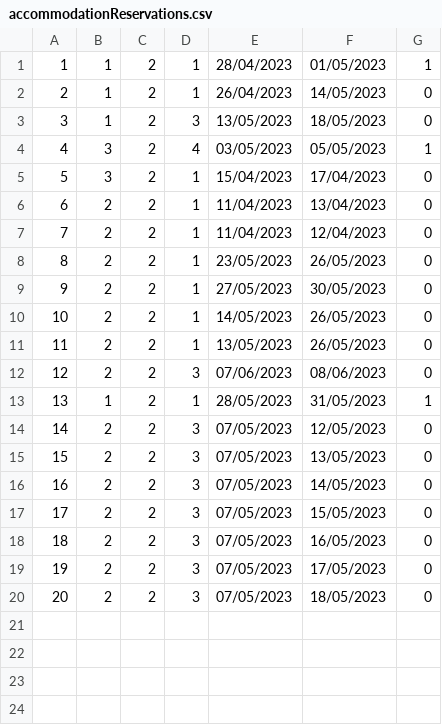
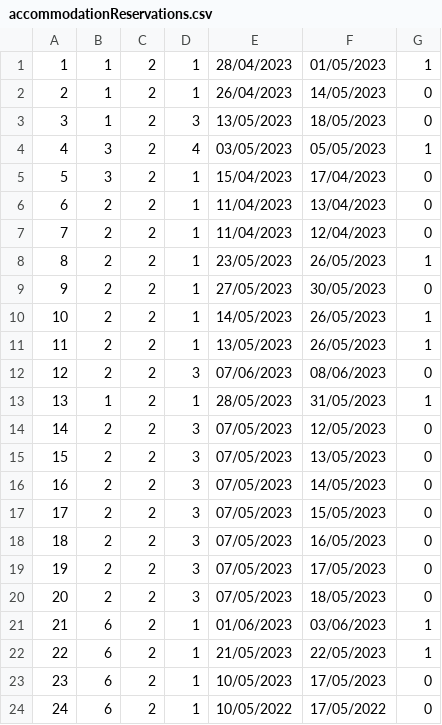
Before and after one commit to marko-nikolic01/travel-agency, a CSV file: TravelAgency/TravelAgency/Resources/Data/accommodationReservations.csv, drawn as a sheet.

Commit message:
Updated test data

```diff
--- a/TravelAgency/TravelAgency/Resources/Data/accommodationReservations.csv
+++ b/TravelAgency/TravelAgency/Resources/Data/accommodationReservations.csv
@@ -7,6 +7,6 @@
 7|2|2|1|11/04/2023|12/04/2023|0
-8|2|2|1|23/05/2023|26/05/2023|0
+8|2|2|1|23/05/2023|26/05/2023|1
 9|2|2|1|27/05/2023|30/05/2023|0
-10|2|2|1|14/05/2023|26/05/2023|0
-11|2|2|1|13/05/2023|26/05/2023|0
+10|2|2|1|14/05/2023|26/05/2023|1
+11|2|2|1|13/05/2023|26/05/2023|1
 12|2|2|3|07/06/2023|08/06/2023|0
@@ -20 +20,5 @@
 20|2|2|3|07/05/2023|18/05/2023|0
+21|6|2|1|01/06/2023|03/06/2023|1
+22|6|2|1|21/05/2023|22/05/2023|1
+23|6|2|1|10/05/2023|17/05/2023|0
+24|6|2|1|10/05/2022|17/05/2022|0
```
Also changed, not shown: TravelAgency/TravelAgency/Resources/Data/accommodationReservationMoveRequests.csv, TravelAgency/TravelAgency/Resources/Data/accommodations.csv, 4 other files.
